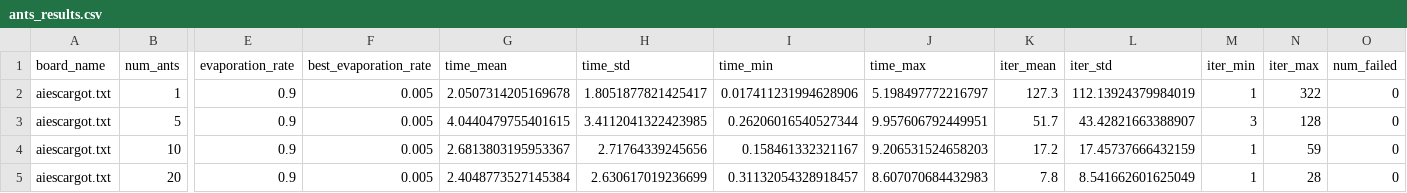
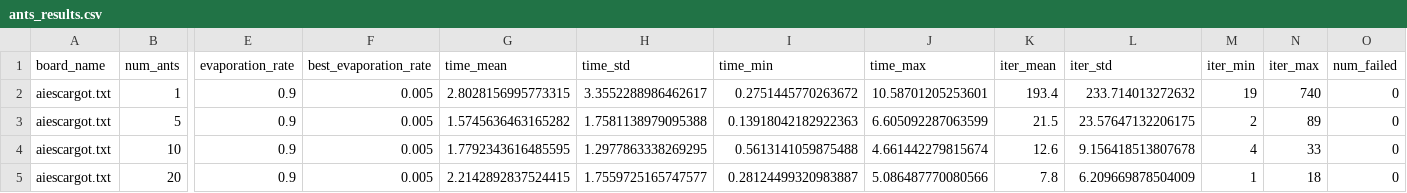
Before and after one commit to cywinski/sudoku-genetic-aco, a CSV file: numerical-tests/aco_experiment_results/ants_results.csv, drawn as a sheet; only a part is shown, gaps mark what is left out; the diff covers the shown part only; the diff names each change by its address in the sheet, - before the commit and + after, or states it on an @@ line.

```diff
--- a/numerical-tests/aco_experiment_results/ants_results.csv
+++ b/numerical-tests/aco_experiment_results/ants_results.csv
-G2 (time_mean): 2.0507314205169678
+G2 (time_mean): 2.8028156995773315
-H2 (time_std): 1.8051877821425417
+H2 (time_std): 3.3552288986462617
-I2 (time_min): 0.017411231994628906
+I2 (time_min): 0.2751445770263672
-J2 (time_max): 5.198497772216797
+J2 (time_max): 10.58701205253601
-K2 (iter_mean): 127.3
+K2 (iter_mean): 193.4
-L2 (iter_std): 112.13924379984019
+L2 (iter_std): 233.714013272632
-M2 (iter_min): 1
+M2 (iter_min): 19
-N2 (iter_max): 322
+N2 (iter_max): 740
-G3 (time_mean): 4.0440479755401615
+G3 (time_mean): 1.5745636463165282
-H3 (time_std): 3.4112041322423985
+H3 (time_std): 1.7581138979095388
-I3 (time_min): 0.26206016540527344
+I3 (time_min): 0.13918042182922363
-J3 (time_max): 9.957606792449951
+J3 (time_max): 6.605092287063599
-K3 (iter_mean): 51.7
+K3 (iter_mean): 21.5
-L3 (iter_std): 43.42821663388907
+L3 (iter_std): 23.57647132206175
-M3 (iter_min): 3
+M3 (iter_min): 2
-N3 (iter_max): 128
+N3 (iter_max): 89
-G4 (time_mean): 2.6813803195953367
+G4 (time_mean): 1.7792343616485595
-H4 (time_std): 2.71764339245656
+H4 (time_std): 1.2977863338269295
-I4 (time_min): 0.158461332321167
+I4 (time_min): 0.5613141059875488
-J4 (time_max): 9.206531524658203
+J4 (time_max): 4.661442279815674
-K4 (iter_mean): 17.2
+K4 (iter_mean): 12.6
-L4 (iter_std): 17.45737666432159
+L4 (iter_std): 9.156418513807678
-M4 (iter_min): 1
+M4 (iter_min): 4
-N4 (iter_max): 59
+N4 (iter_max): 33
-G5 (time_mean): 2.4048773527145384
+G5 (time_mean): 2.2142892837524415
-H5 (time_std): 2.630617019236699
+H5 (time_std): 1.7559725165747577
-I5 (time_min): 0.31132054328918457
+I5 (time_min): 0.28124499320983887
-J5 (time_max): 8.607070684432983
+J5 (time_max): 5.086487770080566
-L5 (iter_std): 8.541662601625049
+L5 (iter_std): 6.209669878504009
-N5 (iter_max): 28
+N5 (iter_max): 18
```
Also changed, not shown: 13 edited cells elsewhere in this file, numerical-tests/aco_experiment_results/best_evaporation_rates_results.csv, numerical-tests/aco_experiment_results/evaporation_rates_results.csv, 15 other files.
